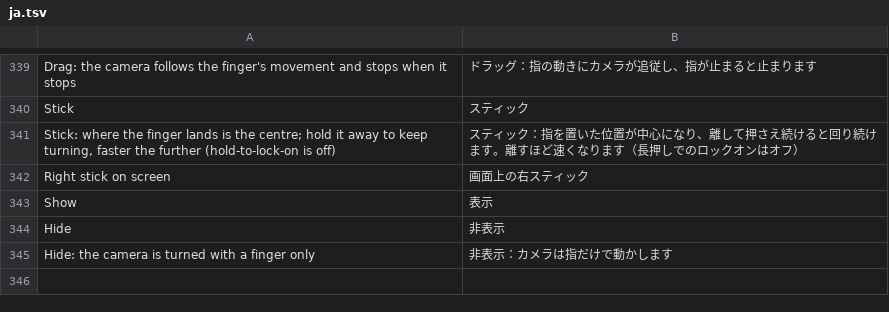
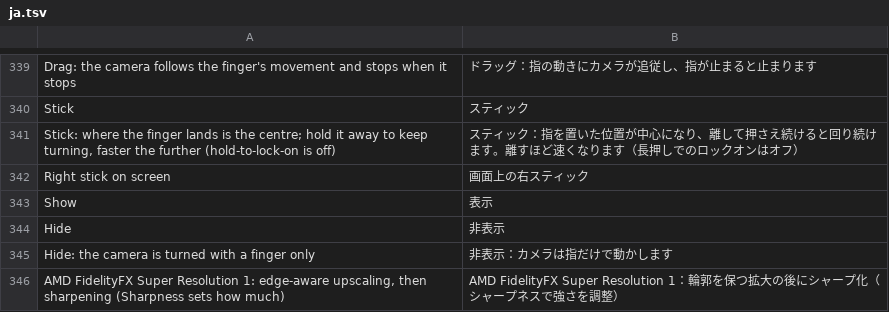
Before and after one commit to simipoB/Arceus-Native-Android, a TSV file: dm/android/app/assets/lang/ja.tsv, drawn as a sheet; only a part is shown, gaps mark what is left out; the diff names each change by its address in the sheet, - before the commit and + after, or states it on an @@ line.

Commit message:
Upscaling: AMD FidelityFX Super Resolution 1 built in (☰ -> Upscaling -> FSR)
EASU upscales the game frame into an image the size of the picture on screen, RCAS
sharpens it onto the screen (the Sharpness setting: 0.7 = AMD's 0.2 stops), as AMD's
two-pass reference does. AMD's ffx_a.h / ffx_fsr1.h are used as published
(dm/third_party/fsr1, MIT); fsr_easu.frag / fsr_rcas.frag only supply the texture
reads, compiled with the NDK's glslc (overlay/build_spv.sh -> fsr_spv.h). The vertex
shader is the sharp upscaler's, so rotated screens work the same. If a pipeline or the
image cannot be made, the sharp upscaler takes over. S25+: 1920x1080 -> 2560x1440,
20.8 ms frames, the picture right.

```diff
--- a/dm/android/app/assets/lang/ja.tsv
+++ b/dm/android/app/assets/lang/ja.tsv
+row 346: AMD FidelityFX Super Resolution 1: edge-aware upscaling, then sharpening (Sharpness sets how much) | AMD FidelityFX Super Resolution 1：輪郭を保つ拡大の後にシャープ化（シャープネスで強さを調整）
```
Also changed, not shown: dm/android/app/assets/lang/es.tsv, dm/android/app/assets/lang/fr.tsv, 11 other files.
